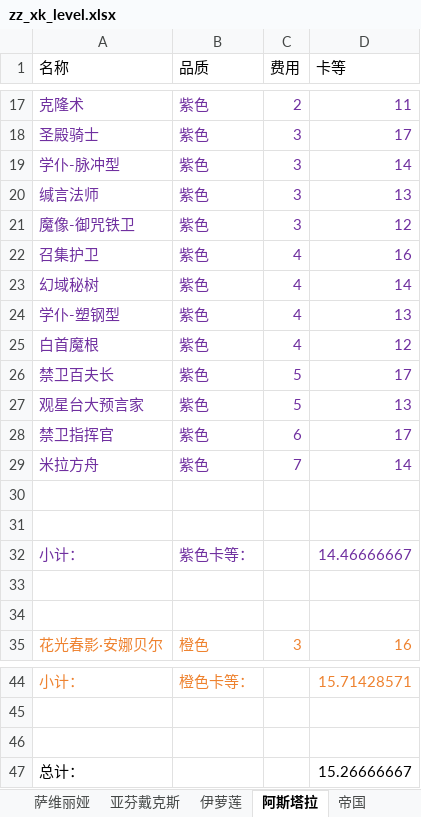
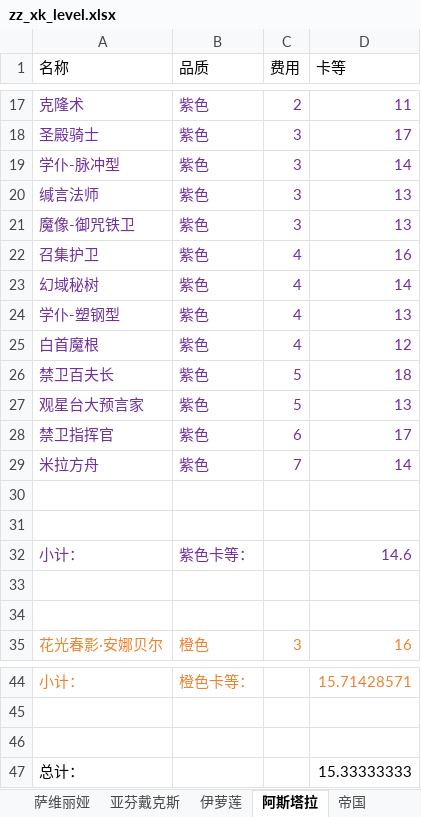
Before and after one commit to XTsuola/keyuanWeb, an Excel workbook: src/utils/sxsyzlzq/friends/xingkong/zz_xk_level.xlsx, sheet 阿斯塔拉, drawn as a sheet; only a part is shown, gaps mark what is left out; values as stored, in another font and other column widths than the file's, no borders; the diff names each change by its address in the sheet, - before the commit and + after, or states it on an @@ line.

```diff
--- a/src/utils/sxsyzlzq/friends/xingkong/zz_xk_level.xlsx (sheet 阿斯塔拉)
+++ b/src/utils/sxsyzlzq/friends/xingkong/zz_xk_level.xlsx (sheet 阿斯塔拉)
-D21 (卡等): 12
+D21 (卡等): 13
-D26 (卡等): 17
+D26 (卡等): 18
-D32 (卡等): 14.46666667
+D32 (卡等): 14.6
-D47 (卡等): 15.26666667
+D47 (卡等): 15.33333333
```
Also changed, not shown: sheet 隐秘, sheet 帝国, sheet 亚芬戴克斯, sheet 萨维丽娅, sheet 伊萝莲, src/utils/sxsyzlzq/zzz_cardList.xlsx, 12 other files.
